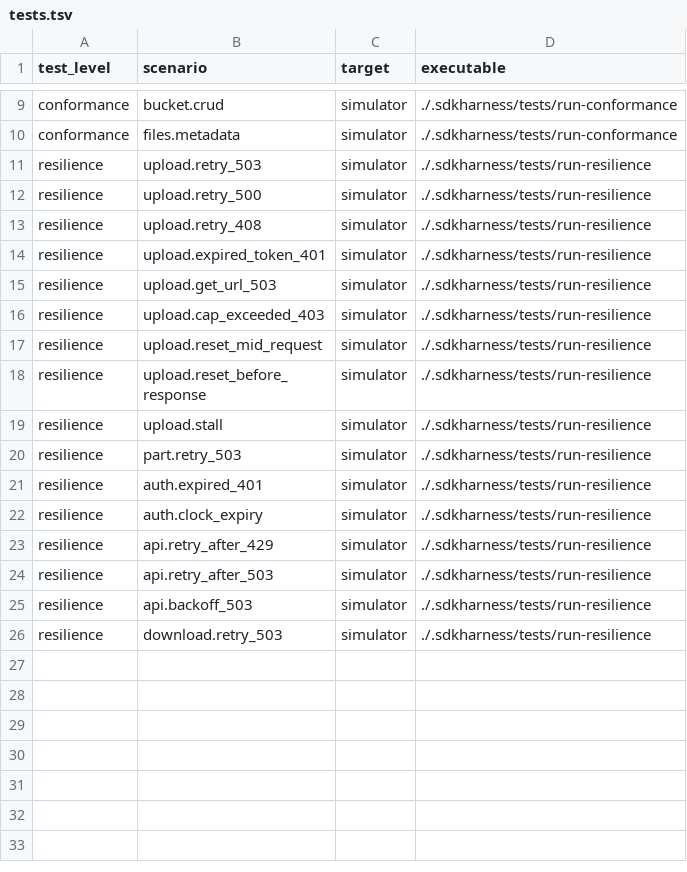
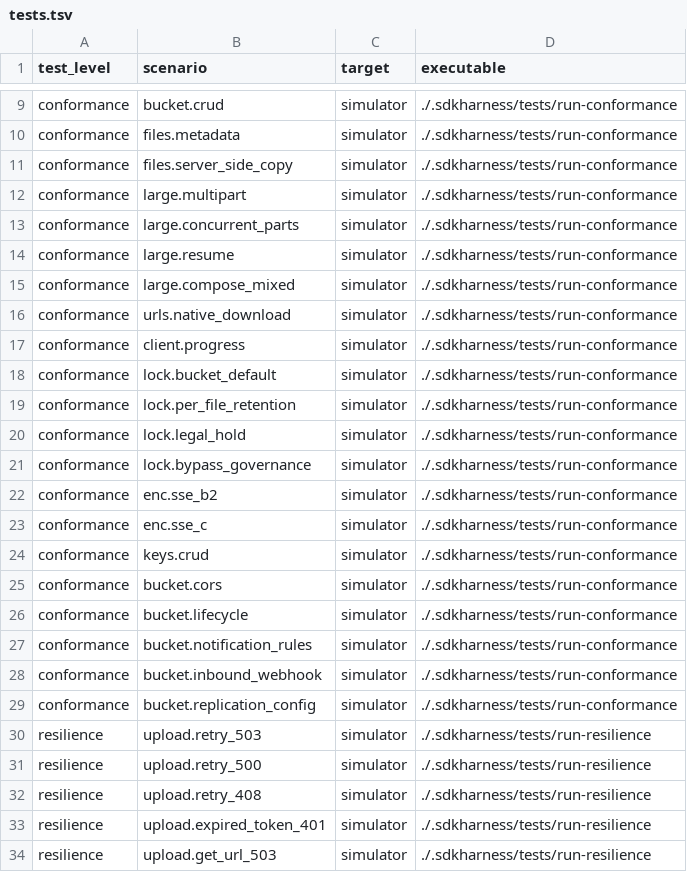
Before and after one commit to Backblaze/b2-sdk-java, a TSV file: .sdkharness/tests.tsv, drawn as a sheet; only a part is shown, gaps mark what is left out; the shorter side is filled out with more unchanged rows.

```diff
--- a/.sdkharness/tests.tsv
+++ b/.sdkharness/tests.tsv
@@ -10,2 +10,21 @@ conformance	bucket.crud	simulator	./.sdkharness/tests/run-conformance
 conformance	files.metadata	simulator	./.sdkharness/tests/run-conformance
+conformance	files.server_side_copy	simulator	./.sdkharness/tests/run-conformance
+conformance	large.multipart	simulator	./.sdkharness/tests/run-conformance
+conformance	large.concurrent_parts	simulator	./.sdkharness/tests/run-conformance
+conformance	large.resume	simulator	./.sdkharness/tests/run-conformance
+conformance	large.compose_mixed	simulator	./.sdkharness/tests/run-conformance
+conformance	urls.native_download	simulator	./.sdkharness/tests/run-conformance
+conformance	client.progress	simulator	./.sdkharness/tests/run-conformance
+conformance	lock.bucket_default	simulator	./.sdkharness/tests/run-conformance
+conformance	lock.per_file_retention	simulator	./.sdkharness/tests/run-conformance
+conformance	lock.legal_hold	simulator	./.sdkharness/tests/run-conformance
+conformance	lock.bypass_governance	simulator	./.sdkharness/tests/run-conformance
+conformance	enc.sse_b2	simulator	./.sdkharness/tests/run-conformance
+conformance	enc.sse_c	simulator	./.sdkharness/tests/run-conformance
+conformance	keys.crud	simulator	./.sdkharness/tests/run-conformance
+conformance	bucket.cors	simulator	./.sdkharness/tests/run-conformance
+conformance	bucket.lifecycle	simulator	./.sdkharness/tests/run-conformance
+conformance	bucket.notification_rules	simulator	./.sdkharness/tests/run-conformance
+conformance	bucket.inbound_webhook	simulator	./.sdkharness/tests/run-conformance
+conformance	bucket.replication_config	simulator	./.sdkharness/tests/run-conformance
 resilience	upload.retry_503	simulator	./.sdkharness/tests/run-resilience
```
Also changed, not shown: 24 other files.
